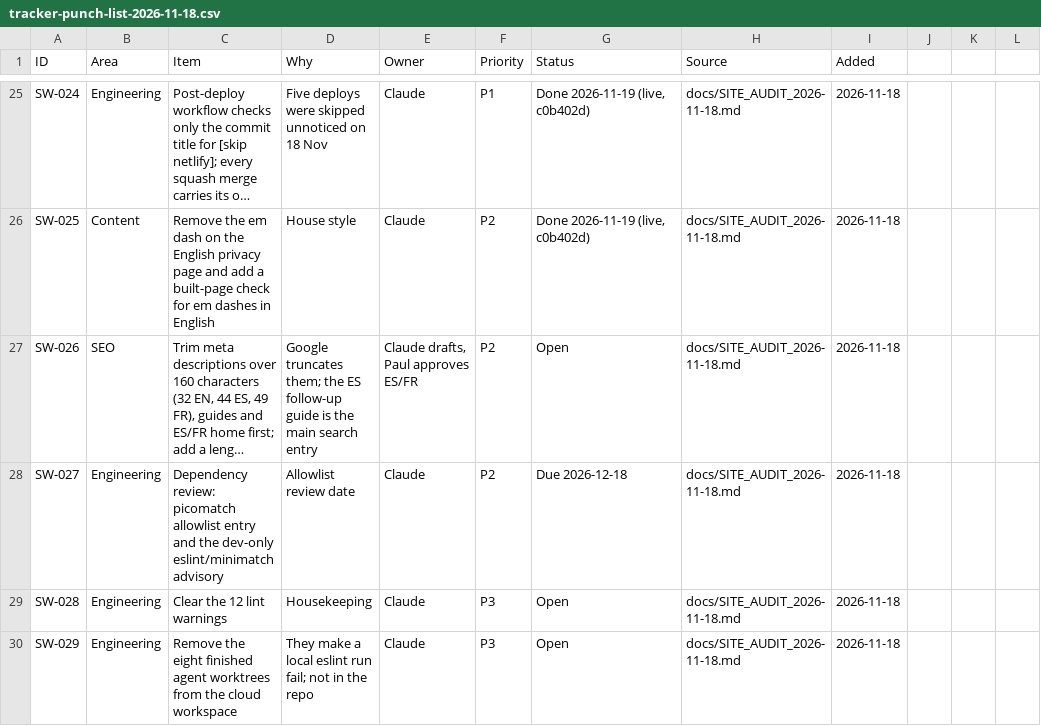
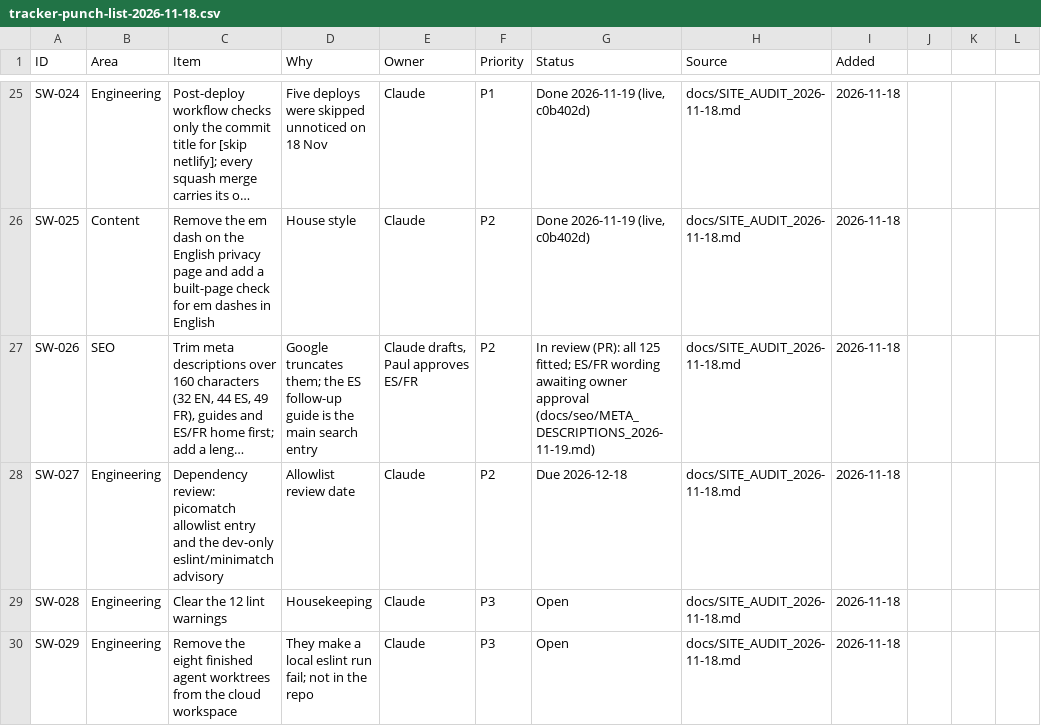
Before and after one commit to PawaSeyni/storytimewitheva, a CSV file: docs/marketing/tracker-punch-list-2026-11-18.csv, drawn as a sheet; only a part is shown, gaps mark what is left out; long unchanged cells end in …; the diff names each change by its address in the sheet, - before the commit and + after, or states it on an @@ line.

```diff
--- a/docs/marketing/tracker-punch-list-2026-11-18.csv
+++ b/docs/marketing/tracker-punch-list-2026-11-18.csv
-G27 (Status): Open
+G27 (Status): In review (PR): all 125 fitted; ES/FR wording awaiting owner approval (docs/seo/META_DESCRIPTIONS_2026-11-19.md)
```
Also changed, not shown: 11 other files.
